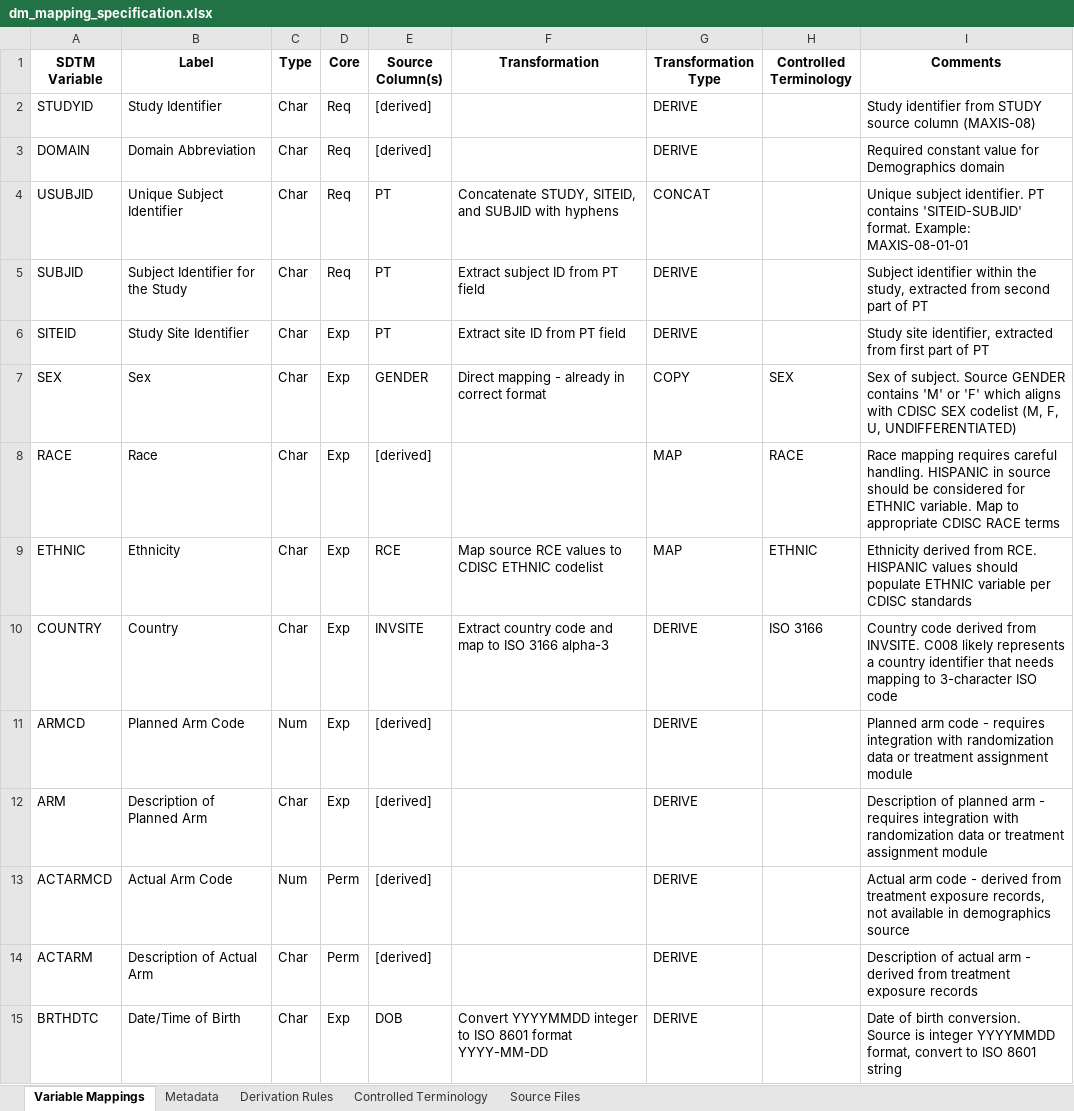
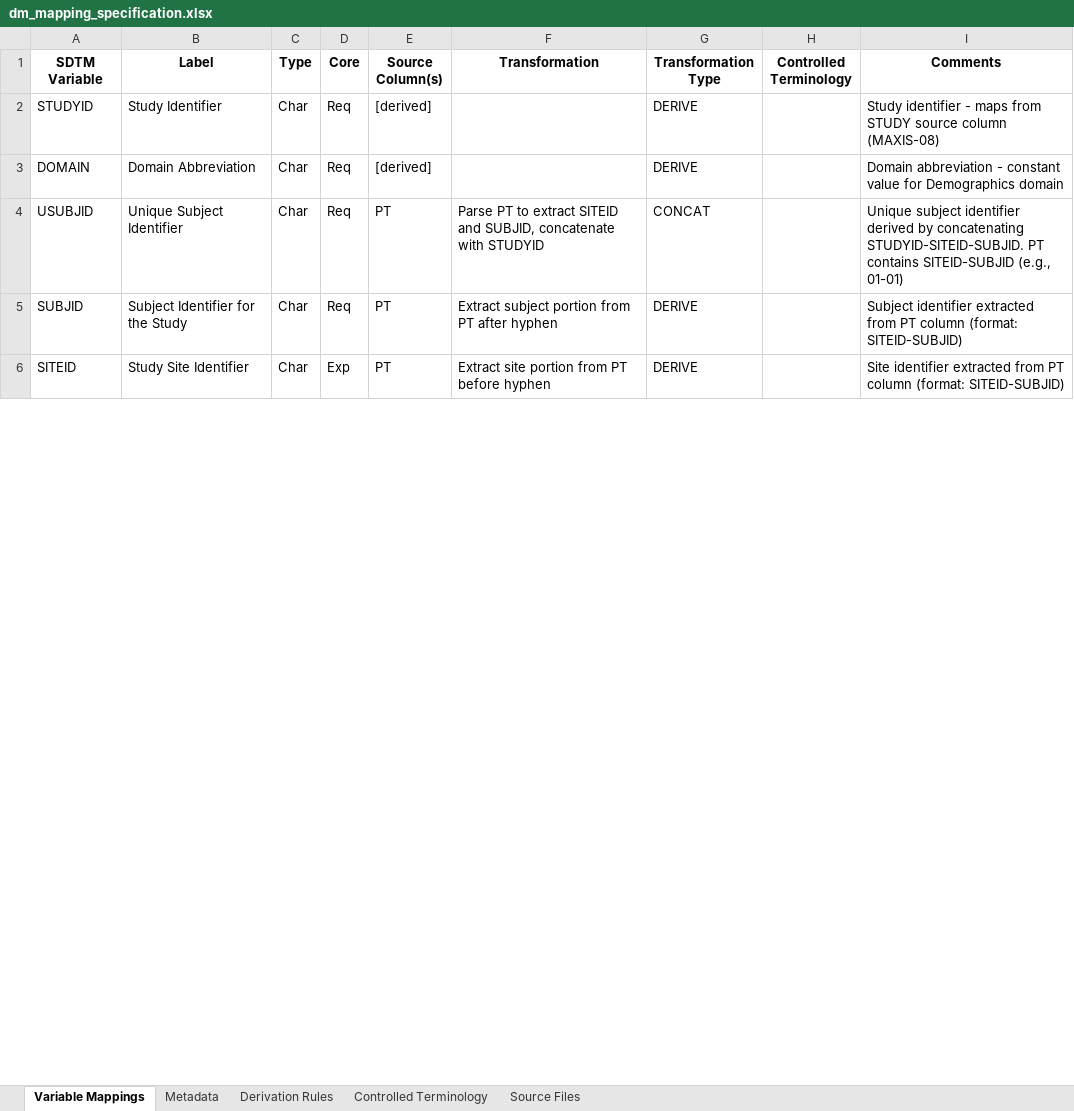
Before and after one commit to siddharthchauhan/ETL, an Excel workbook: sdtm_workspace/mapping_specs/dm_mapping_specification.xlsx, sheet Variable Mappings, drawn as a sheet; only a part is shown; values as stored, in another font and other column widths than the file's, no borders; removed rows and columns are numbered as before the commit, all else as after; the diff covers the shown part only; the diff names each change by its address in the sheet, - before the commit and + after, or states it on an @@ line.

```diff
--- a/sdtm_workspace/mapping_specs/dm_mapping_specification.xlsx (sheet Variable Mappings)
+++ b/sdtm_workspace/mapping_specs/dm_mapping_specification.xlsx (sheet Variable Mappings)
-I2 (Comments): Study identifier from STUDY…
+I2 (Comments): Study identifier - maps from STUDY…
-I3 (Comments): Required constant value…
+I3 (Comments): Domain abbreviation - constant value…
-F4 (Transformation): Concatenate STUDY, SITEID, and SUBJID with hyphens
+F4 (Transformation): Parse PT to extract SITEID and SUBJID, concatenate with STUDYID
-I4 (Comments): Unique subject identifier. PT contains 'SITEID-SUBJID' format. Example: MAXIS-08-01-01
+I4 (Comments): Unique subject identifier derived by concatenating STUDYID-SITEID-SUBJID. PT contains SITEID-SUBJID (e.g., 01-01)
-F5 (Transformation): Extract subject ID from PT field
+F5 (Transformation): Extract subject portion from PT after hyphen
-I5 (Comments): Subject identifier within the study, extracted from second part of PT
+I5 (Comments): Subject identifier extracted from PT column (format: SITEID-SUBJID)
-F6 (Transformation): Extract site ID from PT field
+F6 (Transformation): Extract site portion from PT before hyphen
-I6 (Comments): Study site identifier, extracted from first part of PT
+I6 (Comments): Site identifier extracted from PT column (format: SITEID-SUBJID)
-row 7: SEX | Sex | Char | Exp | GENDER | Direct mapping - already in correct format | COPY | SEX | Sex of subject. Source GENDER contains 'M' or 'F' which aligns with CDISC SEX codelist (M, F, U, UNDIFFERENTIATED)
-row 8: RACE | Race | Char | Exp | [derived] |  | MAP | RACE | Race mapping requires careful handling. HISPANIC in source should be considered for ETHNIC variable. Map to appropriate CDISC RACE terms
-row 9: ETHNIC | Ethnicity | Char | Exp | RCE | Map source RCE values to CDISC ETHNIC codelist | MAP | ETHNIC | Ethnicity derived from RCE. HISPANIC values should populate ETHNIC variable per CDISC standards
-row 10: COUNTRY | Country | Char | Exp | INVSITE | Extract country code and map to ISO 3166 alpha-3 | DERIVE | ISO 3166 | Country code derived from INVSITE. C008 likely represents a country identifier that needs mapping to 3-character ISO code
-row 11: ARMCD | Planned Arm Code | Num | Exp | [derived] |  | DERIVE |  | Planned arm code - requires integration with randomization data or treatment assignment module
-row 12: ARM | Description of Planned Arm | Char | Exp | [derived] |  | DERIVE |  | Description of planned arm - requires integration with randomization data or treatment assignment module
-row 13: ACTARMCD | Actual Arm Code | Num | Perm | [derived] |  | DERIVE |  | Actual arm code - derived from treatment exposure records, not available in demographics source
-row 14: ACTARM | Description of Actual Arm | Char | Perm | [derived] |  | DERIVE |  | Description of actual arm - derived from treatment exposure records
-row 15: BRTHDTC | Date/Time of Birth | Char | Exp | DOB | Convert YYYYMMDD integer to ISO 8601 format YYYY-MM-DD | DERIVE |  | Date of birth conversion. Source is integer YYYYMMDD format, convert to ISO 8601 string
```
Also changed, not shown: 11 added rows, 2 removed rows and 18 edited cells elsewhere in this sheet, sheet Derivation Rules, sheet Metadata, sdtm_workspace/mapping_specs/lb_mapping_specification.xlsx, sdtm_workspace/mapping_specs/vs_mapping_specification.xlsx, 50 other files.
